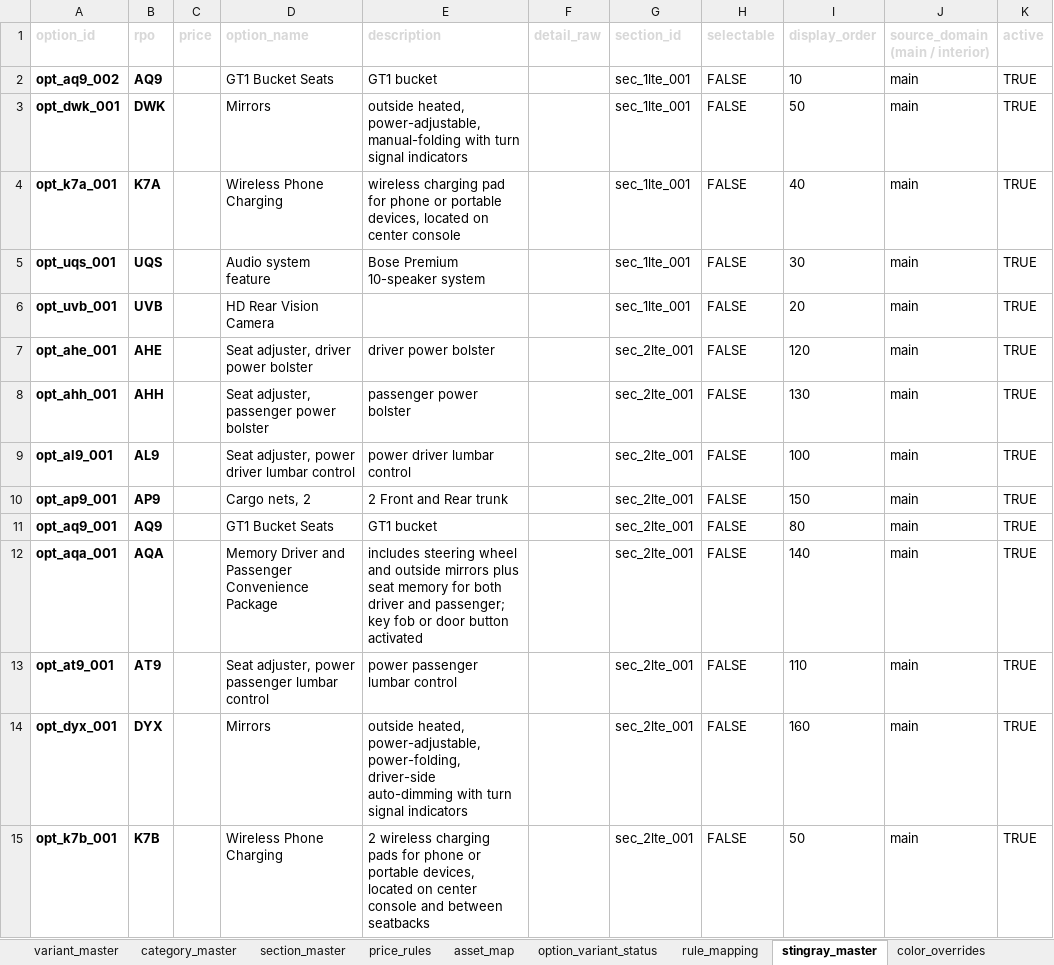
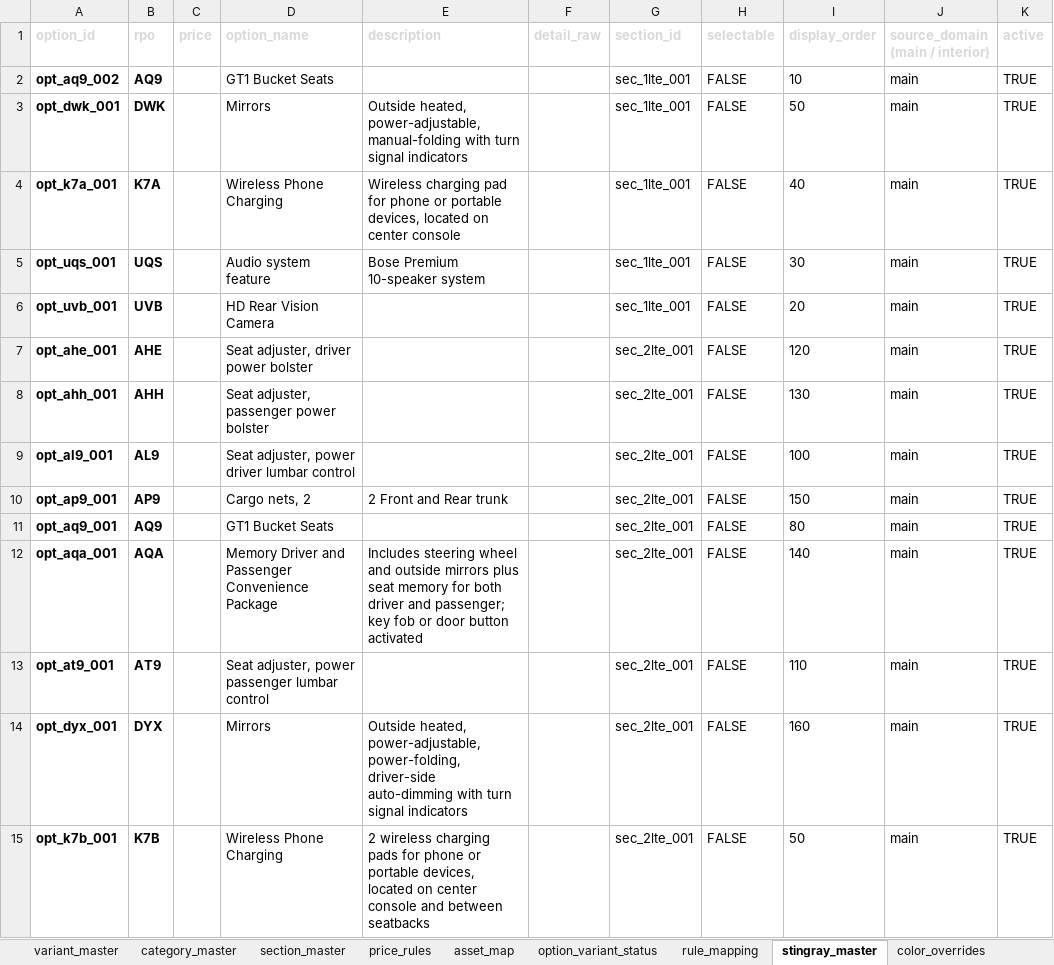
Before and after one commit to seanzmc/27vette, an Excel workbook: stingray_master.xlsx, sheet stingray_master, drawn as a sheet; only a part is shown; values as stored, in another font and other column widths than the file's, no borders; table styles not drawn; the diff covers the shown part only; the diff names each change by its address in the sheet, - before the commit and + after, or states it on an @@ line.

Commit message:
Refine Stingray option descriptions

```diff
--- a/stingray_master.xlsx (sheet stingray_master)
+++ b/stingray_master.xlsx (sheet stingray_master)
-E2 (description): GT1 bucket
+E2 (description): (empty)
-E3 (description): outside heated, power-adjustable,…
+E3 (description): Outside heated, power-adjustable,…
-E4 (description): wireless charging pad…
+E4 (description): Wireless charging pad…
-E7 (description): driver power bolster
+E7 (description): (empty)
-E8 (description): passenger power bolster
+E8 (description): (empty)
-E9 (description): power driver lumbar control
+E9 (description): (empty)
-E11 (description): GT1 bucket
+E11 (description): (empty)
-E12 (description): includes steering wheel…
+E12 (description): Includes steering wheel…
-E13 (description): power passenger lumbar control
+E13 (description): (empty)
-E14 (description): outside heated, power-adjustable,…
+E14 (description): Outside heated, power-adjustable,…
```
Also changed, not shown: 134 edited cells elsewhere in this sheet, 2 other files.
